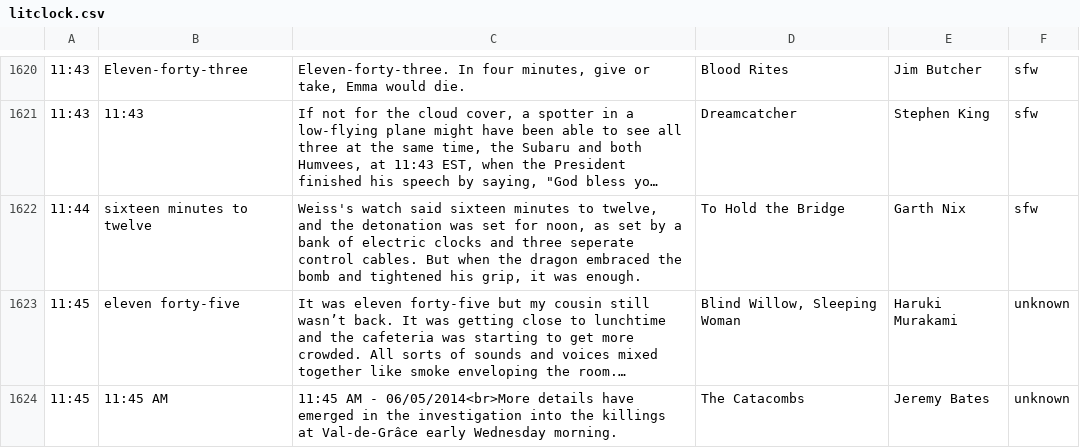
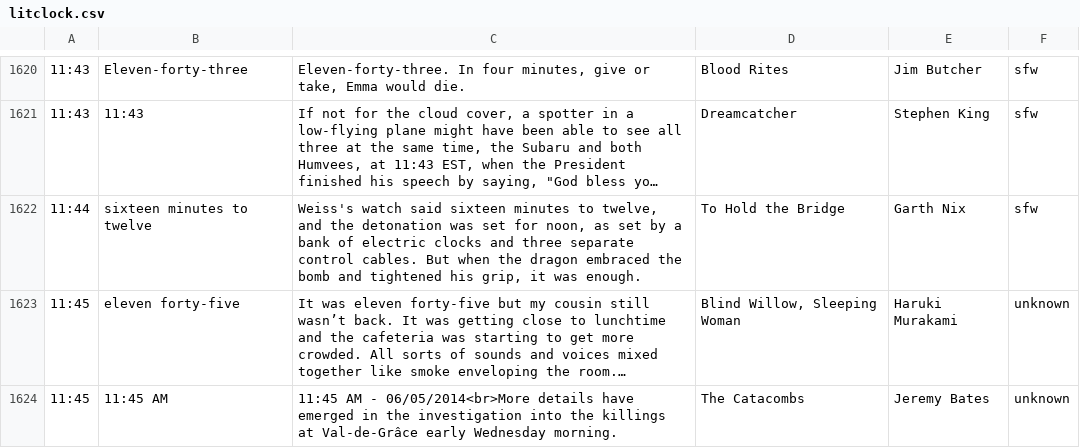
Before and after one commit to srosebattles/quoting_clock, a CSV file: src/components/Clock/litclock.csv, drawn as a sheet; only a part is shown, gaps mark what is left out; long unchanged cells end in …; the diff covers the shown part only; the diff names each change by its address in the sheet, - before the commit and + after, or states it on an @@ line.

```diff
--- a/src/components/Clock/litclock.csv
+++ b/src/components/Clock/litclock.csv
-C1622: …and three seperate control cables.…
+C1622: …and three separate control cables.…
```
Also changed, not shown: 6 edited cells elsewhere in this file.
